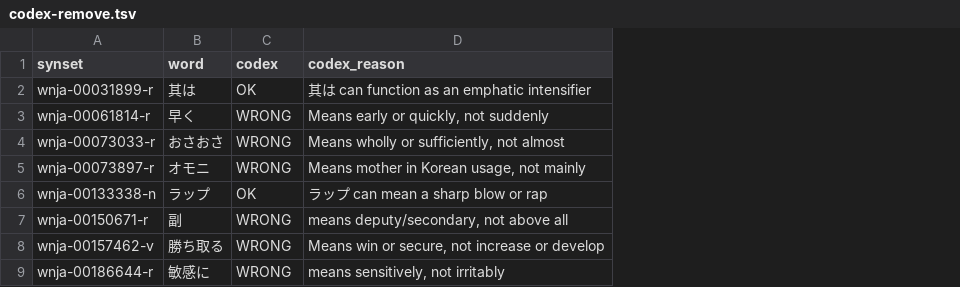
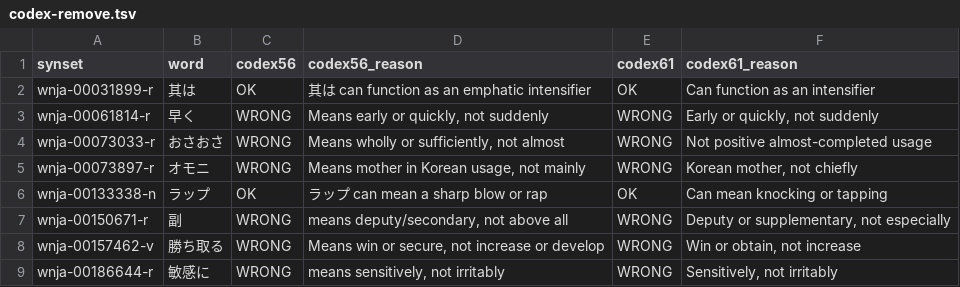
Before and after one commit to bond-lab/NTUMC, a TSV file: docs/quality-sample/pilot-review/codex-remove.tsv, drawn as a sheet; only a part is shown; the diff names each change by its address in the sheet, - before the commit and + after, or states it on an @@ line.

```diff
--- a/docs/quality-sample/pilot-review/codex-remove.tsv
+++ b/docs/quality-sample/pilot-review/codex-remove.tsv
+column E (codex61), rows 2-9: OK | WRONG | WRONG | WRONG | OK | WRONG | WRONG | WRONG
+column F (codex61_reason), rows 2-9: Can function as an intensifier | Early or quickly, not suddenly | Not positive almost-completed usage | Korean mother, not chiefly | Can mean knocking or tapping | Deputy or supplementary, not especially | Win or obtain, not increase | Sensitively, not irritably
-C1: codex
+C1: codex56
-D1: codex_reason
+D1: codex56_reason
```
Also changed, not shown: docs/quality-sample/calibration/score.tsv, 5 other files.
